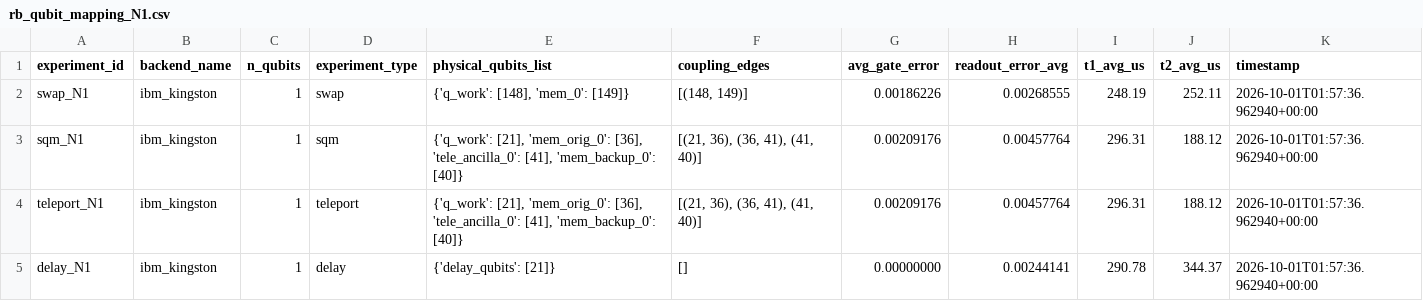
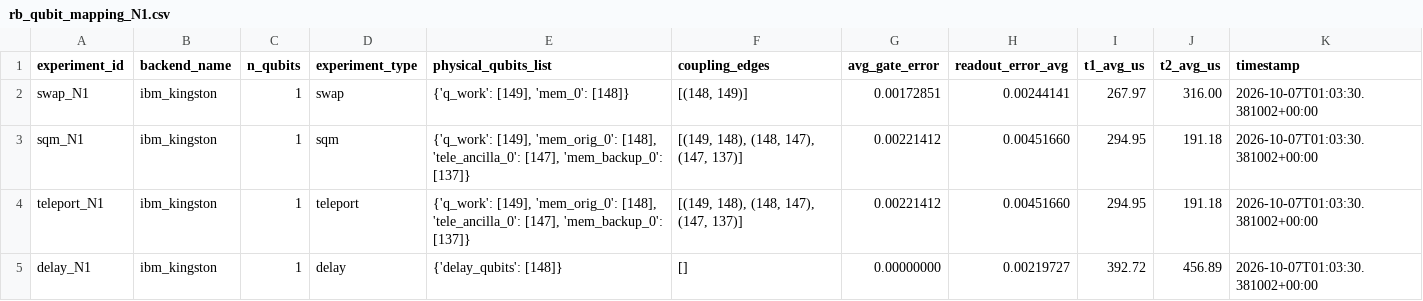
Before and after one commit to Universidad-Cenfotec/systolic-quantum-memory, a CSV file: IBM_Configuration/rb_qubit_mapping_N1.csv, drawn as a sheet.

```diff
--- a/IBM_Configuration/rb_qubit_mapping_N1.csv
+++ b/IBM_Configuration/rb_qubit_mapping_N1.csv
@@ -1,5 +1,5 @@
 experiment_id,backend_name,n_qubits,experiment_type,physical_qubits_list,coupling_edges,avg_gate_error,readout_error_avg,t1_avg_us,t2_avg_us,timestamp
-swap_N1,ibm_kingston,1,swap,"{'q_work': [148], 'mem_0': [149]}","[(148, 149)]",0.00186226,0.00268555,248.19,252.11,2026-10-01T01:57:36.962940+00:00
-sqm_N1,ibm_kingston,1,sqm,"{'q_work': [21], 'mem_orig_0': [36], 'tele_ancilla_0': [41], 'mem_backup_0': [40]}","[(21, 36), (36, 41), (41, 40)]",0.00209176,0.00457764,296.31,188.12,2026-10-01T01:57:36.962940+00:00
-teleport_N1,ibm_kingston,1,teleport,"{'q_work': [21], 'mem_orig_0': [36], 'tele_ancilla_0': [41], 'mem_backup_0': [40]}","[(21, 36), (36, 41), (41, 40)]",0.00209176,0.00457764,296.31,188.12,2026-10-01T01:57:36.962940+00:00
-delay_N1,ibm_kingston,1,delay,{'delay_qubits': [21]},[],0.00000000,0.00244141,290.78,344.37,2026-10-01T01:57:36.962940+00:00
+swap_N1,ibm_kingston,1,swap,"{'q_work': [149], 'mem_0': [148]}","[(148, 149)]",0.00172851,0.00244141,267.97,316.00,2026-10-07T01:03:30.381002+00:00
+sqm_N1,ibm_kingston,1,sqm,"{'q_work': [149], 'mem_orig_0': [148], 'tele_ancilla_0': [147], 'mem_backup_0': [137]}","[(149, 148), (148, 147), (147, 137)]",0.00221412,0.00451660,294.95,191.18,2026-10-07T01:03:30.381002+00:00
+teleport_N1,ibm_kingston,1,teleport,"{'q_work': [149], 'mem_orig_0': [148], 'tele_ancilla_0': [147], 'mem_backup_0': [137]}","[(149, 148), (148, 147), (147, 137)]",0.00221412,0.00451660,294.95,191.18,2026-10-07T01:03:30.381002+00:00
+delay_N1,ibm_kingston,1,delay,{'delay_qubits': [148]},[],0.00000000,0.00219727,392.72,456.89,2026-10-07T01:03:30.381002+00:00
```
Also changed, not shown: IBM_Configuration/sm_qubit_mapping_N1.csv, 14 other files.
